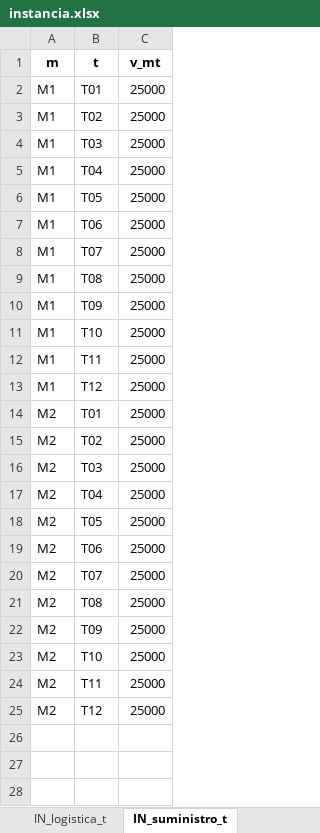
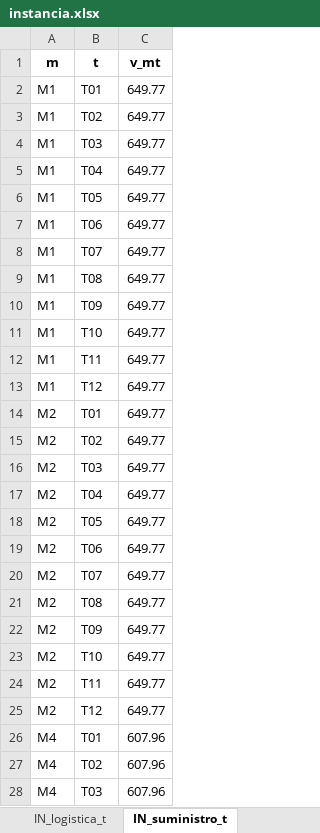
Before and after one commit to ChantillyCream/Proyecto_Opti, an Excel workbook: 26/Instancias_Excel/instancia.xlsx, sheet IN_suministro_t, drawn as a sheet; only a part is shown; values as stored, in another font and other column widths than the file's, no borders; the diff covers the shown part only; the diff names each change by its address in the sheet, - before the commit and + after, or states it on an @@ line.

```diff
--- a/26/Instancias_Excel/instancia.xlsx (sheet IN_suministro_t)
+++ b/26/Instancias_Excel/instancia.xlsx (sheet IN_suministro_t)
-C2:C25 (v_mt): 25000
+C2:C25 (v_mt): 649.77
+row 26: M4 | T01 | 607.96
+row 27: M4 | T02 | 607.96
+row 28: M4 | T03 | 607.96
```
Also changed, not shown: 45 added rows elsewhere in this sheet, sheet IN_bandas, sheet IN_reemplazo, sheet IN_admisibilidad, sheet IN_gamma, sheet SET_M, sheet IN_escalares, 26/Análisis_de_Excels/resultados_optimos.xlsx.
